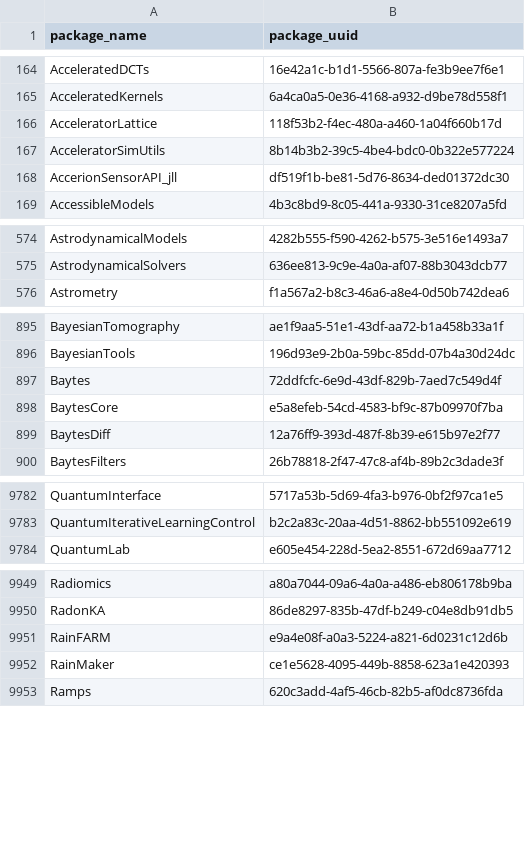
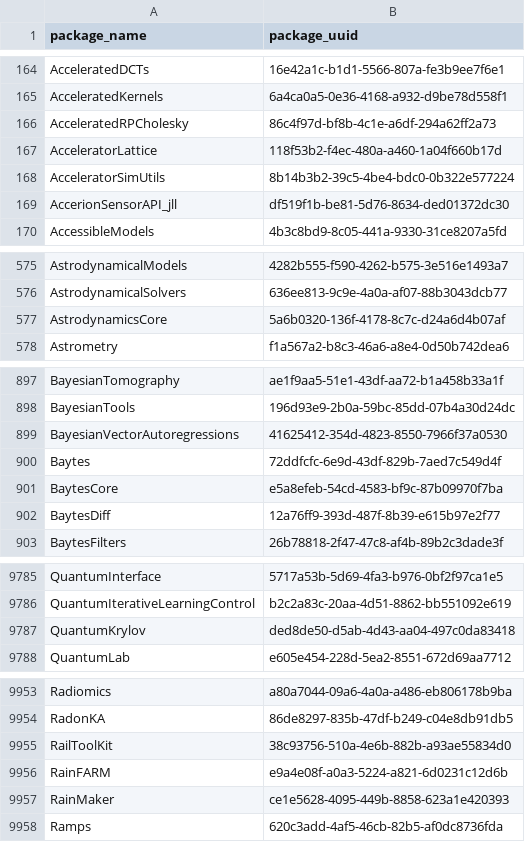
Before and after one commit to analyticsinmotion/julia-packages-data, a CSV file: data/julia_package_names.csv, drawn as a sheet; only a part is shown, gaps mark what is left out; the diff covers the shown part only; the diff names each change by its address in the sheet, - before the commit and + after, or states it on an @@ line.

Commit message:
Update CSV data

```diff
--- a/data/julia_package_names.csv
+++ b/data/julia_package_names.csv
+row 166: AcceleratedRPCholesky | 86c4f97d-bf8b-4c1e-a6df-294a62ff2a73
+row 577: AstrodynamicsCore | 5a6b0320-136f-4178-8c7c-d24a6d4b07af
+row 899: BayesianVectorAutoregressions | 41625412-354d-4823-8550-7966f37a0530
+row 9787: QuantumKrylov | ded8de50-d5ab-4d43-aa04-497c0da83418
+row 9955: RailToolKit | 38c93756-510a-4e6b-882b-a93ae55834d0
```
Also changed, not shown: 2 added rows elsewhere in this file.
